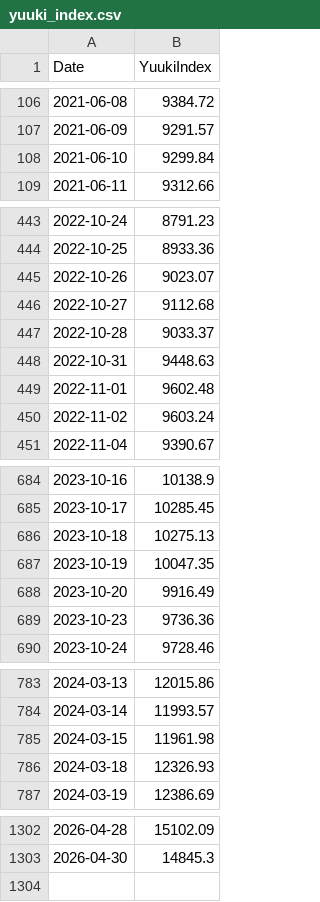
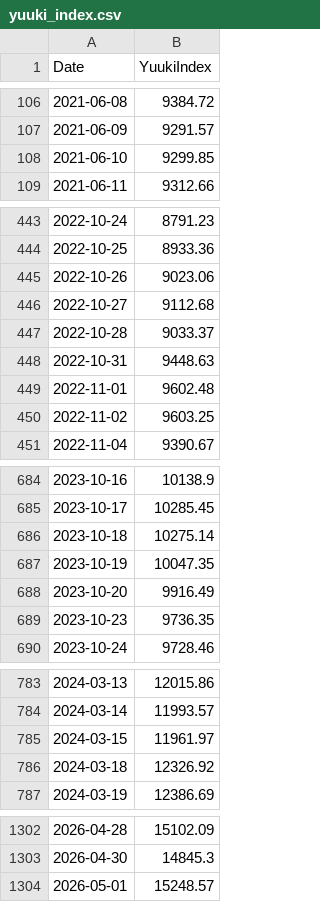
Before and after one commit to yuuki05182/my-index, a CSV file: yuuki_index.csv, drawn as a sheet; only a part is shown, gaps mark what is left out; the diff covers the shown part only.

```diff
--- a/yuuki_index.csv
+++ b/yuuki_index.csv
@@ -107,3 +107,3 @@ Date,YuukiIndex
 2021-06-09,9291.57
-2021-06-10,9299.84
+2021-06-10,9299.85
 2021-06-11,9312.66
@@ -444,3 +444,3 @@ Date,YuukiIndex
 2022-10-25,8933.36
-2022-10-26,9023.07
+2022-10-26,9023.06
 2022-10-27,9112.68
@@ -449,3 +449,3 @@ Date,YuukiIndex
 2022-11-01,9602.48
-2022-11-02,9603.24
+2022-11-02,9603.25
 2022-11-04,9390.67
@@ -685,6 +685,6 @@ Date,YuukiIndex
 2023-10-17,10285.45
-2023-10-18,10275.13
+2023-10-18,10275.14
 2023-10-19,10047.35
 2023-10-20,9916.49
-2023-10-23,9736.36
+2023-10-23,9736.35
 2023-10-24,9728.46
@@ -784,4 +784,4 @@ Date,YuukiIndex
 2024-03-14,11993.57
-2024-03-15,11961.98
-2024-03-18,12326.93
+2024-03-15,11961.97
+2024-03-18,12326.92
 2024-03-19,12386.69
@@ -1303 +1303,2 @@ Date,YuukiIndex
 2026-04-30,14845.3
+2026-05-01,15248.57
```
Also changed, not shown: 22 edited cells elsewhere in this file, yuuki_index_raw_prices.csv, 2 other files.
